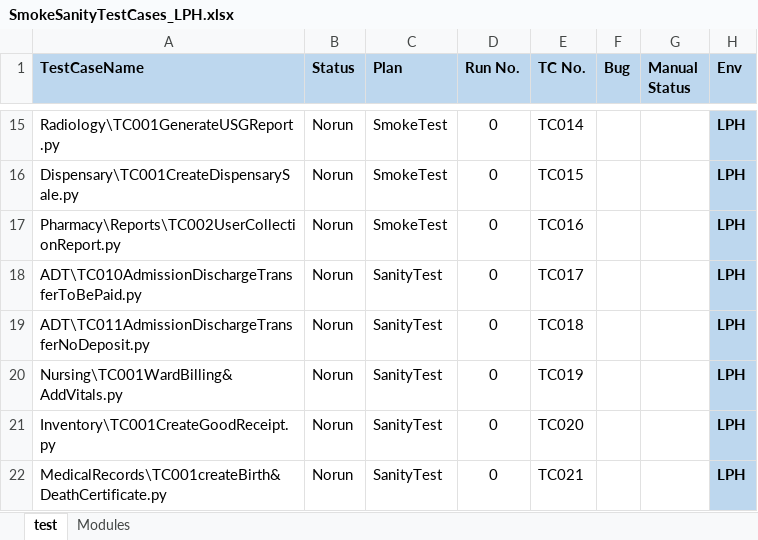
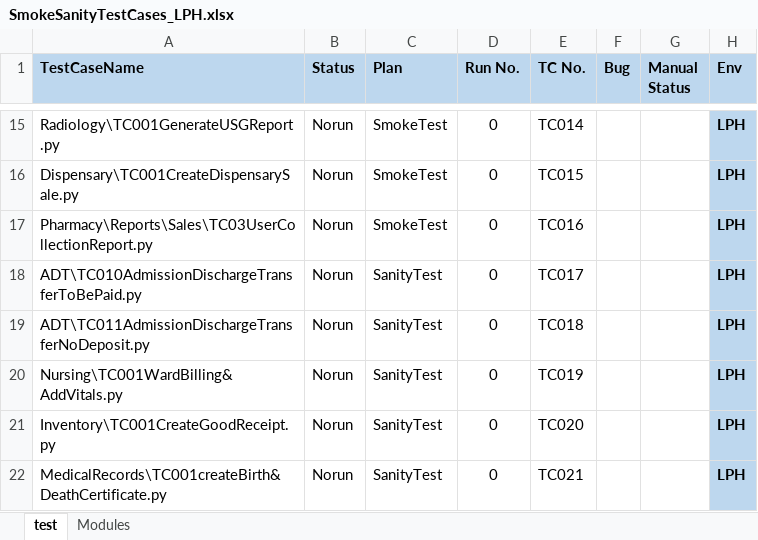
Before and after one commit to haribhatta/AutomationTest, an Excel workbook: Library/SmokeSanityTestCases_LPH.xlsx, sheet test, drawn as a sheet; only a part is shown, gaps mark what is left out; values as stored, in another font and other column widths than the file's, no borders; the diff names each change by its address in the sheet, - before the commit and + after, or states it on an @@ line.

```diff
--- a/Library/SmokeSanityTestCases_LPH.xlsx (sheet test)
+++ b/Library/SmokeSanityTestCases_LPH.xlsx (sheet test)
-A17 (TestCaseName): Pharmacy\Reports\TC002UserCollectionReport.py
+A17 (TestCaseName): Pharmacy\Reports\Sales\TC03UserCollectionReport.py
```
Also changed, not shown: 2 other files.
